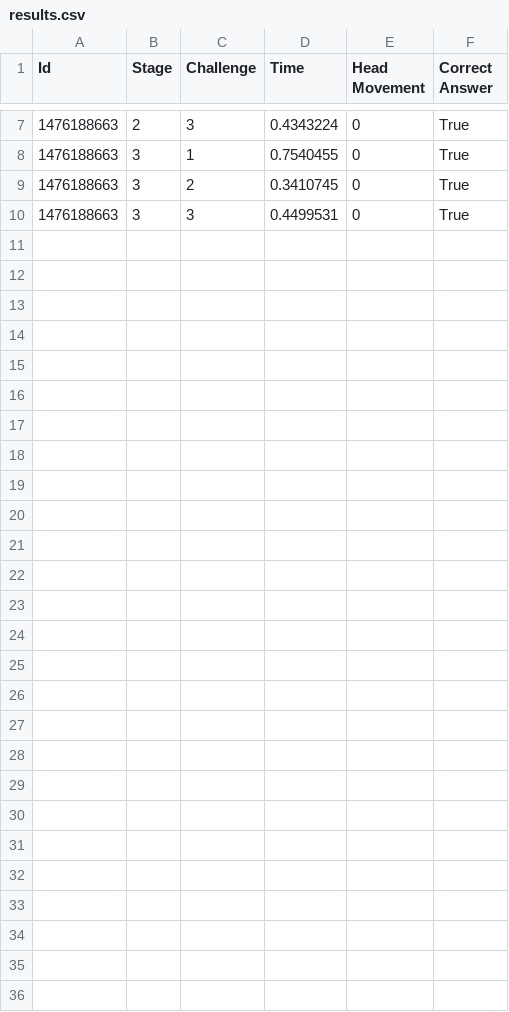
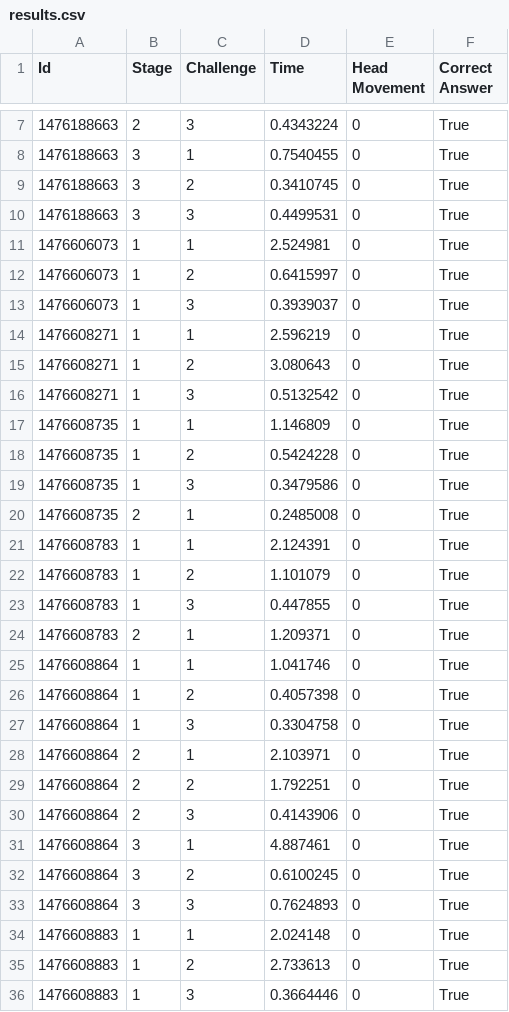
Before and after one commit to franloza/IVE, a CSV file: Assets/Data/results.csv, drawn as a sheet; only a part is shown, gaps mark what is left out; the diff names each change by its address in the sheet, - before the commit and + after, or states it on an @@ line.

```diff
--- a/Assets/Data/results.csv
+++ b/Assets/Data/results.csv
+row 11: 1476606073 | 1 | 1 | 2.524981 | 0 | True
+row 12: 1476606073 | 1 | 2 | 0.6415997 | 0 | True
+row 13: 1476606073 | 1 | 3 | 0.3939037 | 0 | True
+row 14: 1476608271 | 1 | 1 | 2.596219 | 0 | True
+row 15: 1476608271 | 1 | 2 | 3.080643 | 0 | True
+row 16: 1476608271 | 1 | 3 | 0.5132542 | 0 | True
+row 17: 1476608735 | 1 | 1 | 1.146809 | 0 | True
+row 18: 1476608735 | 1 | 2 | 0.5424228 | 0 | True
+row 19: 1476608735 | 1 | 3 | 0.3479586 | 0 | True
+row 20: 1476608735 | 2 | 1 | 0.2485008 | 0 | True
+row 21: 1476608783 | 1 | 1 | 2.124391 | 0 | True
+row 22: 1476608783 | 1 | 2 | 1.101079 | 0 | True
+row 23: 1476608783 | 1 | 3 | 0.447855 | 0 | True
+row 24: 1476608783 | 2 | 1 | 1.209371 | 0 | True
+row 25: 1476608864 | 1 | 1 | 1.041746 | 0 | True
+row 26: 1476608864 | 1 | 2 | 0.4057398 | 0 | True
+row 27: 1476608864 | 1 | 3 | 0.3304758 | 0 | True
+row 28: 1476608864 | 2 | 1 | 2.103971 | 0 | True
+row 29: 1476608864 | 2 | 2 | 1.792251 | 0 | True
+row 30: 1476608864 | 2 | 3 | 0.4143906 | 0 | True
+row 31: 1476608864 | 3 | 1 | 4.887461 | 0 | True
+row 32: 1476608864 | 3 | 2 | 0.6100245 | 0 | True
+row 33: 1476608864 | 3 | 3 | 0.7624893 | 0 | True
+row 34: 1476608883 | 1 | 1 | 2.024148 | 0 | True
+row 35: 1476608883 | 1 | 2 | 2.733613 | 0 | True
+row 36: 1476608883 | 1 | 3 | 0.3664446 | 0 | True
```
Also changed, not shown: 10 other files.
